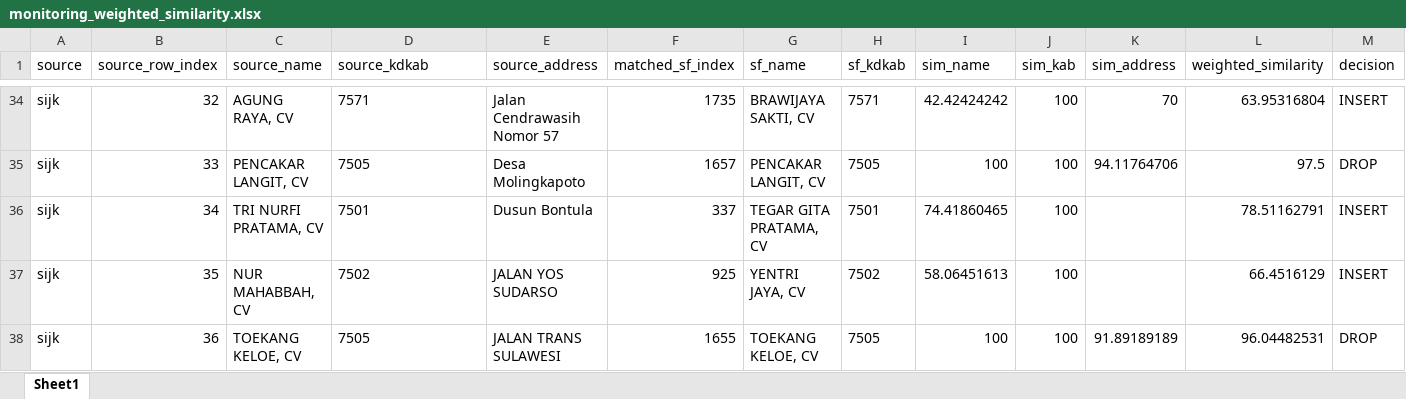
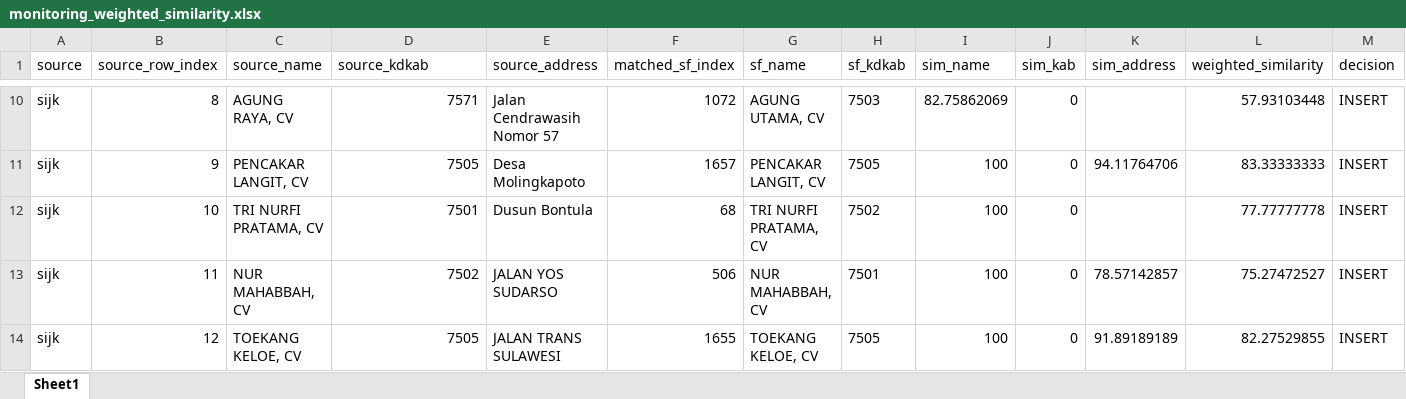
Before and after one commit to adrasalfie/realprojek, an Excel workbook: monitoring_weighted_similarity.xlsx, sheet Sheet1, drawn as a sheet; only a part is shown, gaps mark what is left out; values as stored, in another font and other column widths than the file's, no borders; addresses are those after the commit; the diff covers the shown part only; the diff names each change by its address in the sheet, - before the commit and + after, or states it on an @@ line.

```diff
--- a/monitoring_weighted_similarity.xlsx (sheet Sheet1)
+++ b/monitoring_weighted_similarity.xlsx (sheet Sheet1)
-B10 (source_row_index): 32
+B10 (source_row_index): 8
-D10:D14 alignment: left
+D10:D14 alignment: right
-F10 (matched_sf_index): 1735
+F10 (matched_sf_index): 1072
-G10 (sf_name): BRAWIJAYA SAKTI, CV
+G10 (sf_name): AGUNG UTAMA, CV
-H10 (sf_kdkab): 7571
+H10 (sf_kdkab): 7503
-I10 (sim_name): 42.42424242
+I10 (sim_name): 82.75862069
-J10:J14 (sim_kab): 100
+J10:J14 (sim_kab): 0
-K10 (sim_address): 70
+K10 (sim_address): (empty)
-L10 (weighted_similarity): 63.95316804
+L10 (weighted_similarity): 57.93103448
-B11 (source_row_index): 33
+B11 (source_row_index): 9
-L11 (weighted_similarity): 97.5
+L11 (weighted_similarity): 83.33333333
-M11 (decision): DROP
+M11 (decision): INSERT
-B12 (source_row_index): 34
+B12 (source_row_index): 10
-F12 (matched_sf_index): 337
+F12 (matched_sf_index): 68
-G12 (sf_name): TEGAR GITA PRATAMA, CV
+G12 (sf_name): TRI NURFI PRATAMA, CV
-H12 (sf_kdkab): 7501
+H12 (sf_kdkab): 7502
-I12 (sim_name): 74.41860465
+I12 (sim_name): 100
-L12 (weighted_similarity): 78.51162791
+L12 (weighted_similarity): 77.77777778
-B13 (source_row_index): 35
+B13 (source_row_index): 11
-F13 (matched_sf_index): 925
+F13 (matched_sf_index): 506
-G13 (sf_name): YENTRI JAYA, CV
+G13 (sf_name): NUR MAHABBAH, CV
-H13 (sf_kdkab): 7502
+H13 (sf_kdkab): 7501
-I13 (sim_name): 58.06451613
+I13 (sim_name): 100
-K13 (sim_address): (empty)
+K13 (sim_address): 78.57142857
-L13 (weighted_similarity): 66.4516129
+L13 (weighted_similarity): 75.27472527
-B14 (source_row_index): 36
+B14 (source_row_index): 12
-L14 (weighted_similarity): 96.04482531
+L14 (weighted_similarity): 82.27529855
-M14 (decision): DROP
+M14 (decision): INSERT
```
Also changed, not shown: 25 added rows, 26 removed rows, 450 edited cells and cell formats elsewhere in this sheet, sf_after_scenario2.xlsx, sf_final.xlsx, 15 other files.
